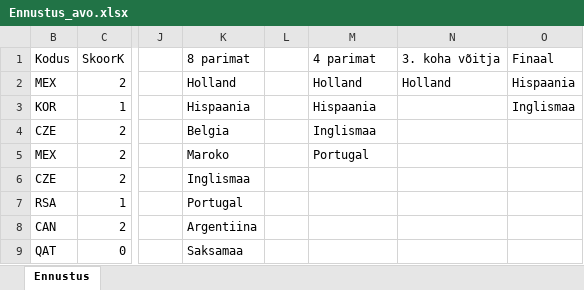
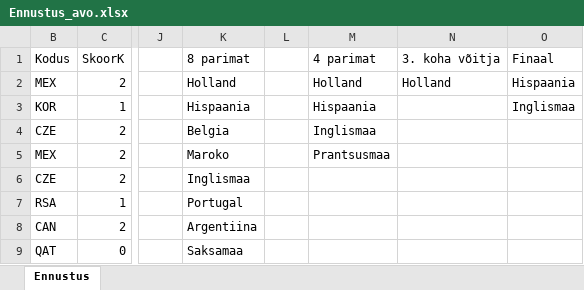
Before and after one commit to rasmusokas-dotcom/luupinite-ennustus-2026, an Excel workbook: server/uploads/predictions/Ennustus_avo.xlsx, sheet Ennustus, drawn as a sheet; only a part is shown, gaps mark what is left out; values as stored, in another font and other column widths than the file's, no borders; table styles not drawn; the diff names each change by its address in the sheet, - before the commit and + after, or states it on an @@ line.

Commit message:
Add playoff prediction summary to matches

```diff
--- a/server/uploads/predictions/Ennustus_avo.xlsx (sheet Ennustus)
+++ b/server/uploads/predictions/Ennustus_avo.xlsx (sheet Ennustus)
-M5 (4 parimat): Portugal
+M5 (4 parimat): Prantsusmaa
```
Also changed, not shown: 7 other files.
